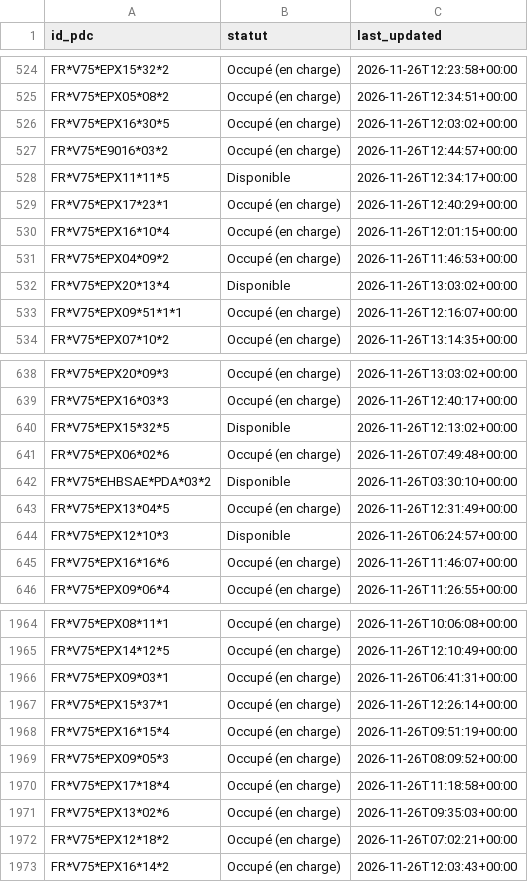
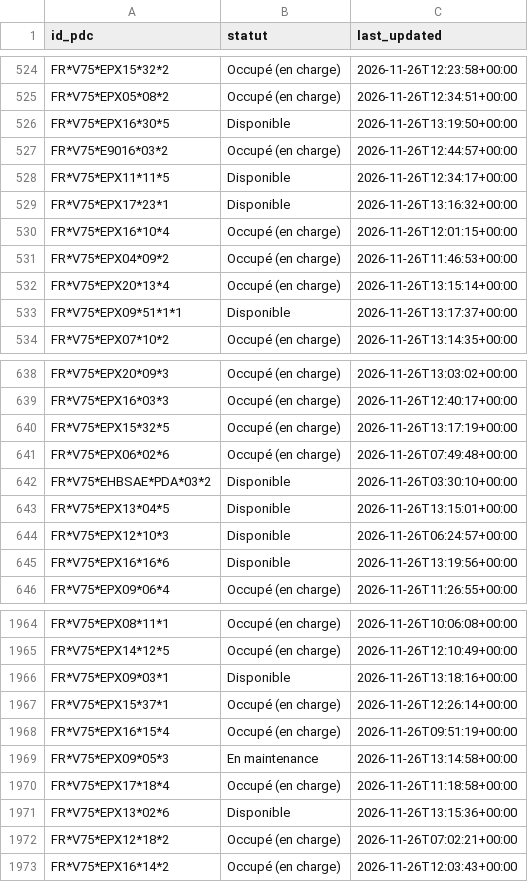
Before and after one commit to RimeAabil/belib-forecast, a CSV file: state/latest.csv, drawn as a sheet; only a part is shown, gaps mark what is left out; the diff covers the shown part only.

```diff
--- a/state/latest.csv
+++ b/state/latest.csv
@@ -525,10 +525,10 @@ FR*V75*EPX15*32*2,Occupé (en charge),2026-11-26T12:23:58+00:00
 FR*V75*EPX05*08*2,Occupé (en charge),2026-11-26T12:34:51+00:00
-FR*V75*EPX16*30*5,Occupé (en charge),2026-11-26T12:03:02+00:00
+FR*V75*EPX16*30*5,Disponible,2026-11-26T13:19:50+00:00
 FR*V75*E9016*03*2,Occupé (en charge),2026-11-26T12:44:57+00:00
 FR*V75*EPX11*11*5,Disponible,2026-11-26T12:34:17+00:00
-FR*V75*EPX17*23*1,Occupé (en charge),2026-11-26T12:40:29+00:00
+FR*V75*EPX17*23*1,Disponible,2026-11-26T13:16:32+00:00
 FR*V75*EPX16*10*4,Occupé (en charge),2026-11-26T12:01:15+00:00
 FR*V75*EPX04*09*2,Occupé (en charge),2026-11-26T11:46:53+00:00
-FR*V75*EPX20*13*4,Disponible,2026-11-26T13:03:02+00:00
-FR*V75*EPX09*51*1*1,Occupé (en charge),2026-11-26T12:16:07+00:00
+FR*V75*EPX20*13*4,Occupé (en charge),2026-11-26T13:15:14+00:00
+FR*V75*EPX09*51*1*1,Disponible,2026-11-26T13:17:37+00:00
 FR*V75*EPX07*10*2,Occupé (en charge),2026-11-26T13:14:35+00:00
@@ -639,8 +639,8 @@ FR*V75*EPX20*09*3,Occupé (en charge),2026-11-26T13:03:02+00:00
 FR*V75*EPX16*03*3,Occupé (en charge),2026-11-26T12:40:17+00:00
-FR*V75*EPX15*32*5,Disponible,2026-11-26T12:13:02+00:00
+FR*V75*EPX15*32*5,Occupé (en charge),2026-11-26T13:17:19+00:00
 FR*V75*EPX06*02*6,Occupé (en charge),2026-11-26T07:49:48+00:00
 FR*V75*EHBSAE*PDA*03*2,Disponible,2026-11-26T03:30:10+00:00
-FR*V75*EPX13*04*5,Occupé (en charge),2026-11-26T12:31:49+00:00
+FR*V75*EPX13*04*5,Disponible,2026-11-26T13:15:01+00:00
 FR*V75*EPX12*10*3,Disponible,2026-11-26T06:24:57+00:00
-FR*V75*EPX16*16*6,Occupé (en charge),2026-11-26T11:46:07+00:00
+FR*V75*EPX16*16*6,Disponible,2026-11-26T13:19:56+00:00
 FR*V75*EPX09*06*4,Occupé (en charge),2026-11-26T11:26:55+00:00
@@ -1965,8 +1965,8 @@ FR*V75*EPX08*11*1,Occupé (en charge),2026-11-26T10:06:08+00:00
 FR*V75*EPX14*12*5,Occupé (en charge),2026-11-26T12:10:49+00:00
-FR*V75*EPX09*03*1,Occupé (en charge),2026-11-26T06:41:31+00:00
+FR*V75*EPX09*03*1,Disponible,2026-11-26T13:18:16+00:00
 FR*V75*EPX15*37*1,Occupé (en charge),2026-11-26T12:26:14+00:00
 FR*V75*EPX16*15*4,Occupé (en charge),2026-11-26T09:51:19+00:00
-FR*V75*EPX09*05*3,Occupé (en charge),2026-11-26T08:09:52+00:00
+FR*V75*EPX09*05*3,En maintenance,2026-11-26T13:14:58+00:00
 FR*V75*EPX17*18*4,Occupé (en charge),2026-11-26T11:18:58+00:00
-FR*V75*EPX13*02*6,Occupé (en charge),2026-11-26T09:35:03+00:00
+FR*V75*EPX13*02*6,Disponible,2026-11-26T13:15:36+00:00
 FR*V75*EPX12*18*2,Occupé (en charge),2026-11-26T07:02:21+00:00
```
Also changed, not shown: 139 edited cells elsewhere in this file, points.csv, runs.csv, 1 other file.
